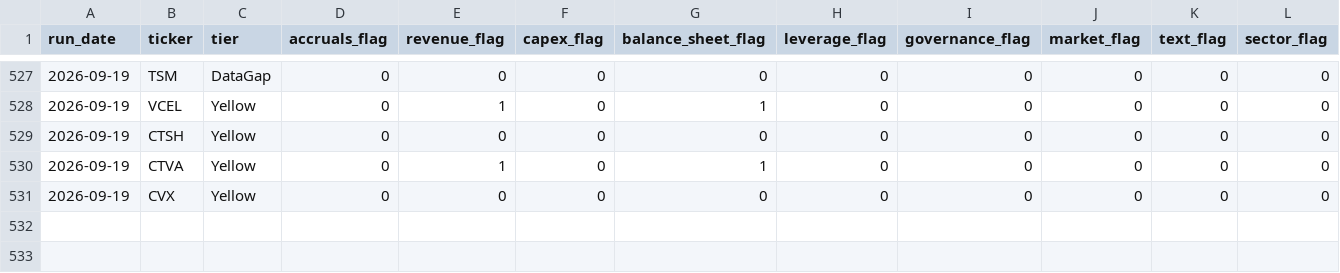
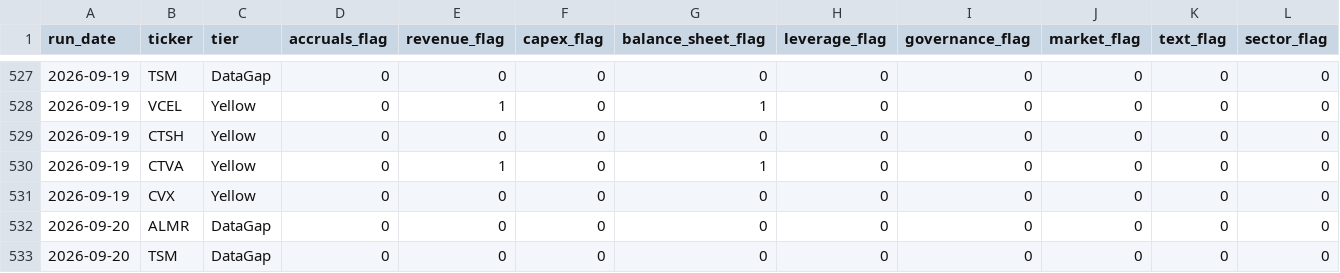
Before and after one commit to jroypeterson/forensic-triage, a CSV file: data/flags_history.csv, drawn as a sheet; only a part is shown, gaps mark what is left out; rows hold the shown columns only; the diff covers the shown part only; the diff names each change by its address in the sheet, - before the commit and + after, or states it on an @@ line.

```diff
--- a/data/flags_history.csv
+++ b/data/flags_history.csv
+row 532: 2026-09-20 | ALMR | DataGap | 0 | 0 | 0 | 0 | 0 | 0 | 0 | 0 | 0
+row 533: 2026-09-20 | TSM | DataGap | 0 | 0 | 0 | 0 | 0 | 0 | 0 | 0 | 0
```
Also changed, not shown: 4 added rows elsewhere in this file, 3 other files.
